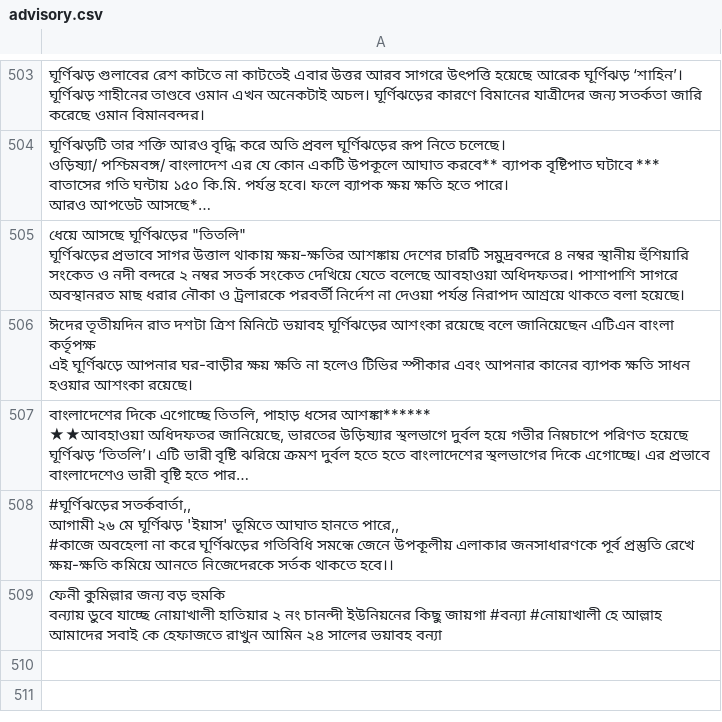
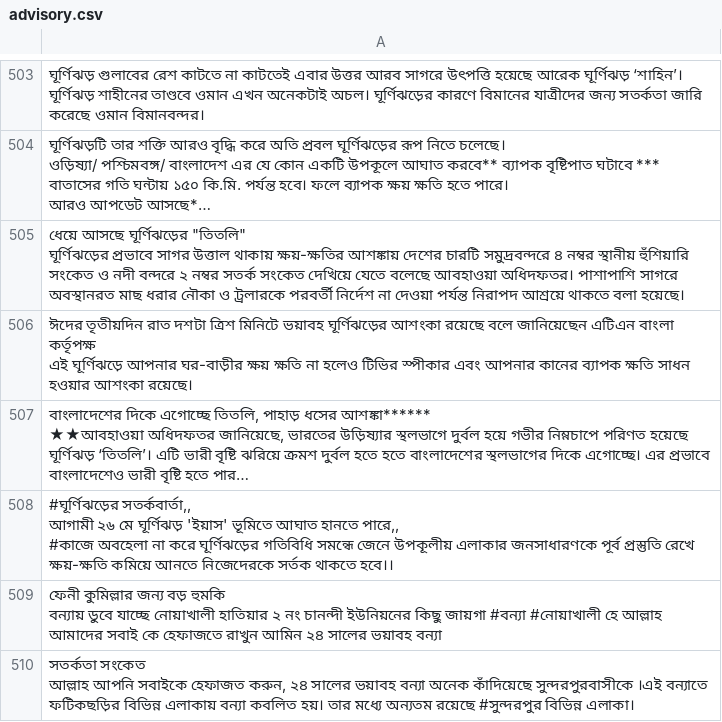
Before and after one commit to GITMOHI/data, a CSV file: creating/advisory.csv, drawn as a sheet; only a part is shown, gaps mark what is left out; long unchanged cells end in …; ↵ is a line break in a cell; the diff names each change by its address in the sheet, - before the commit and + after, or states it on an @@ line.

```diff
--- a/creating/advisory.csv
+++ b/creating/advisory.csv
+row 510: সতর্কতা সংকেত ↵ আল্লাহ আপনি সবাইকে হেফাজত করুন, ২৪ সালের ভয়াবহ বন্যা অনেক কাঁদিয়েছে সুন্দরপুরবাসীকে ।এই বন্যাতে ফটিকছড়ির বিভিন্ন এলাকায় বন্যা কবলিত হয়। তার মধ্যে অন্যতম রয়েছে #সুন্দরপুর বিভিন্ন এলাকা।
```
Also changed, not shown: 2 other files.
